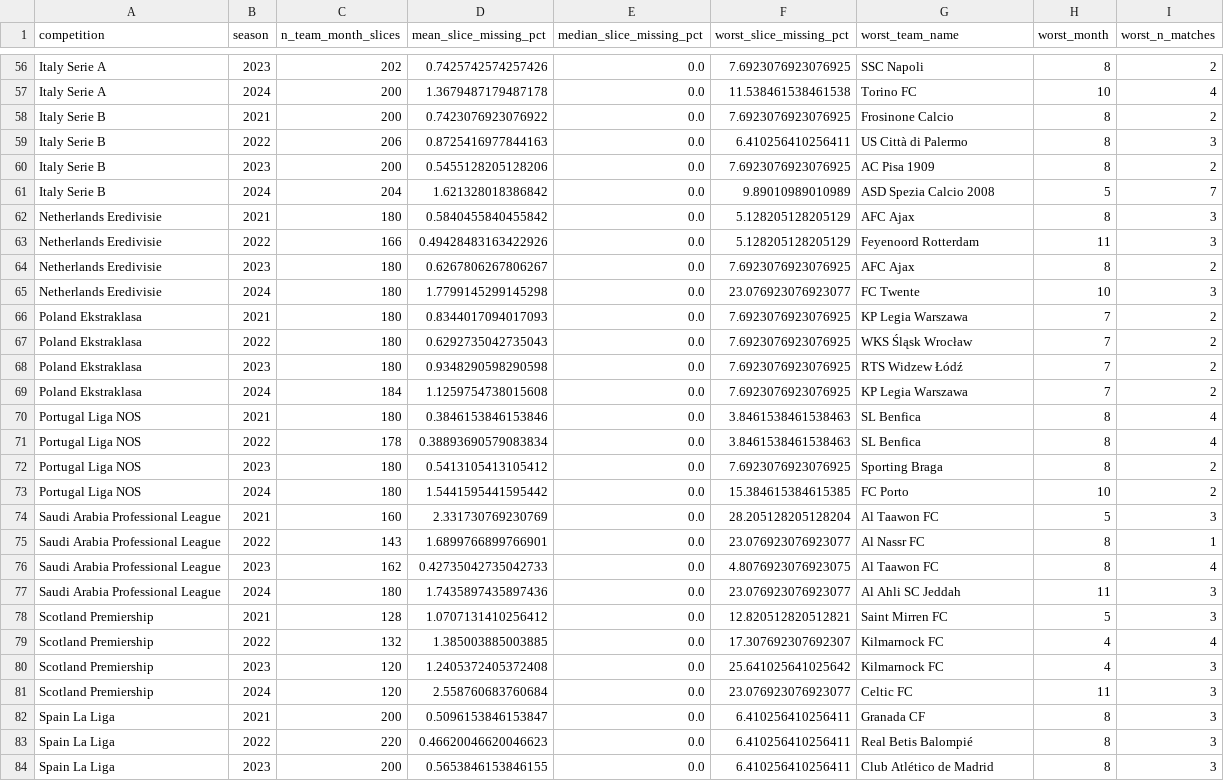
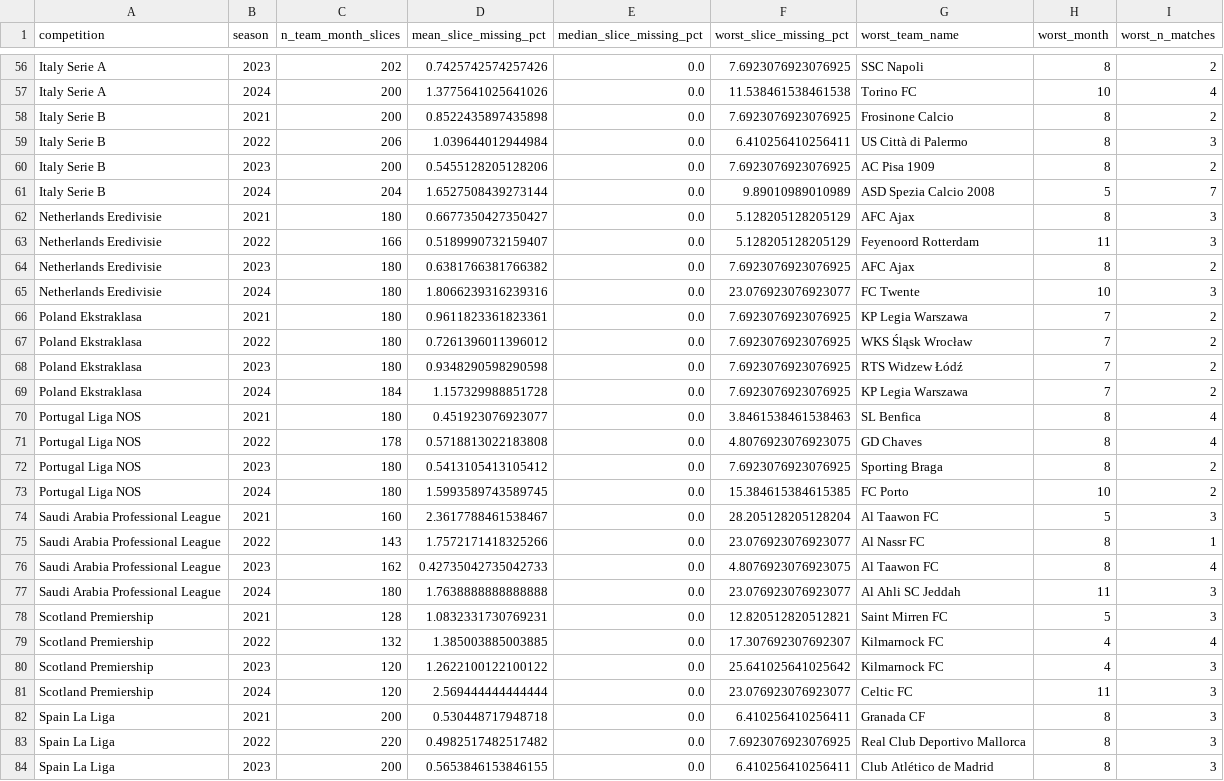
Before and after one commit to kutalekj/football-outcomes-predictor, a CSV file: docs/experiments/thesis_data_overview/match_stats_missingness_team_month_comp_season_summary.csv, drawn as a sheet; only a part is shown, gaps mark what is left out; the diff covers the shown part only; the diff names each change by its address in the sheet, - before the commit and + after, or states it on an @@ line.

```diff
--- a/docs/experiments/thesis_data_overview/match_stats_missingness_team_month_comp_season_summary.csv
+++ b/docs/experiments/thesis_data_overview/match_stats_missingness_team_month_comp_season_summary.csv
-D57 (mean_slice_missing_pct): 1.3679487179487178
+D57 (mean_slice_missing_pct): 1.3775641025641026
-D58 (mean_slice_missing_pct): 0.7423076923076922
+D58 (mean_slice_missing_pct): 0.8522435897435898
-D59 (mean_slice_missing_pct): 0.8725416977844163
+D59 (mean_slice_missing_pct): 1.039644012944984
-D61 (mean_slice_missing_pct): 1.621328018386842
+D61 (mean_slice_missing_pct): 1.6527508439273144
-D62 (mean_slice_missing_pct): 0.5840455840455842
+D62 (mean_slice_missing_pct): 0.6677350427350427
-D63 (mean_slice_missing_pct): 0.49428483163422926
+D63 (mean_slice_missing_pct): 0.5189990732159407
-D64 (mean_slice_missing_pct): 0.6267806267806267
+D64 (mean_slice_missing_pct): 0.6381766381766382
-D65 (mean_slice_missing_pct): 1.7799145299145298
+D65 (mean_slice_missing_pct): 1.8066239316239316
-D66 (mean_slice_missing_pct): 0.8344017094017093
+D66 (mean_slice_missing_pct): 0.9611823361823361
-D67 (mean_slice_missing_pct): 0.6292735042735043
+D67 (mean_slice_missing_pct): 0.7261396011396012
-D69 (mean_slice_missing_pct): 1.1259754738015608
+D69 (mean_slice_missing_pct): 1.157329988851728
-D70 (mean_slice_missing_pct): 0.3846153846153846
+D70 (mean_slice_missing_pct): 0.451923076923077
-D71 (mean_slice_missing_pct): 0.38893690579083834
+D71 (mean_slice_missing_pct): 0.5718813022183808
-F71 (worst_slice_missing_pct): 3.8461538461538463
+F71 (worst_slice_missing_pct): 4.8076923076923075
-G71 (worst_team_name): SL Benfica
+G71 (worst_team_name): GD Chaves
-D73 (mean_slice_missing_pct): 1.5441595441595442
+D73 (mean_slice_missing_pct): 1.5993589743589745
-D74 (mean_slice_missing_pct): 2.331730769230769
+D74 (mean_slice_missing_pct): 2.3617788461538467
-D75 (mean_slice_missing_pct): 1.6899766899766901
+D75 (mean_slice_missing_pct): 1.7572171418325266
-D77 (mean_slice_missing_pct): 1.7435897435897436
+D77 (mean_slice_missing_pct): 1.7638888888888888
-D78 (mean_slice_missing_pct): 1.0707131410256412
+D78 (mean_slice_missing_pct): 1.0832331730769231
-D80 (mean_slice_missing_pct): 1.2405372405372408
+D80 (mean_slice_missing_pct): 1.2622100122100122
-D81 (mean_slice_missing_pct): 2.558760683760684
+D81 (mean_slice_missing_pct): 2.569444444444444
-D82 (mean_slice_missing_pct): 0.5096153846153847
+D82 (mean_slice_missing_pct): 0.530448717948718
-D83 (mean_slice_missing_pct): 0.46620046620046623
+D83 (mean_slice_missing_pct): 0.4982517482517482
-F83 (worst_slice_missing_pct): 6.410256410256411
+F83 (worst_slice_missing_pct): 7.6923076923076925
-G83 (worst_team_name): Real Betis Balompié
+G83 (worst_team_name): Real Club Deportivo Mallorca
```
Also changed, not shown: 58 edited cells elsewhere in this file, docs/experiments/thesis_data_overview/match_stats_missingness.csv, docs/experiments/thesis_data_overview/match_stats_missingness_comp_season_summary.csv, 13 other files.
